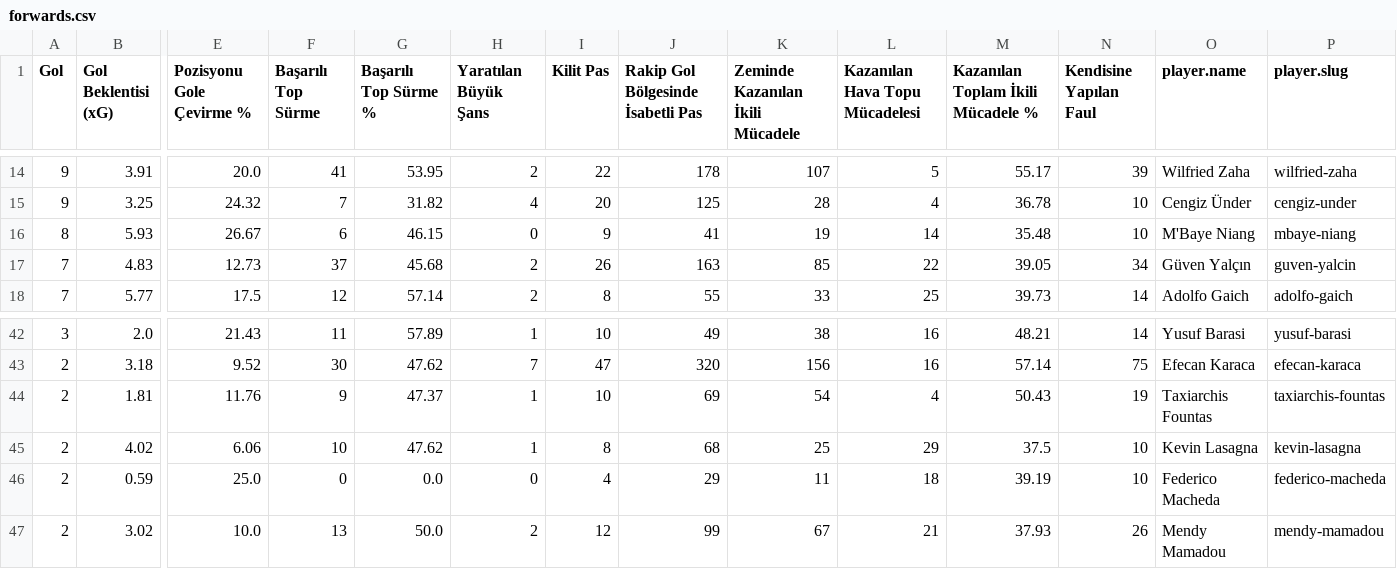
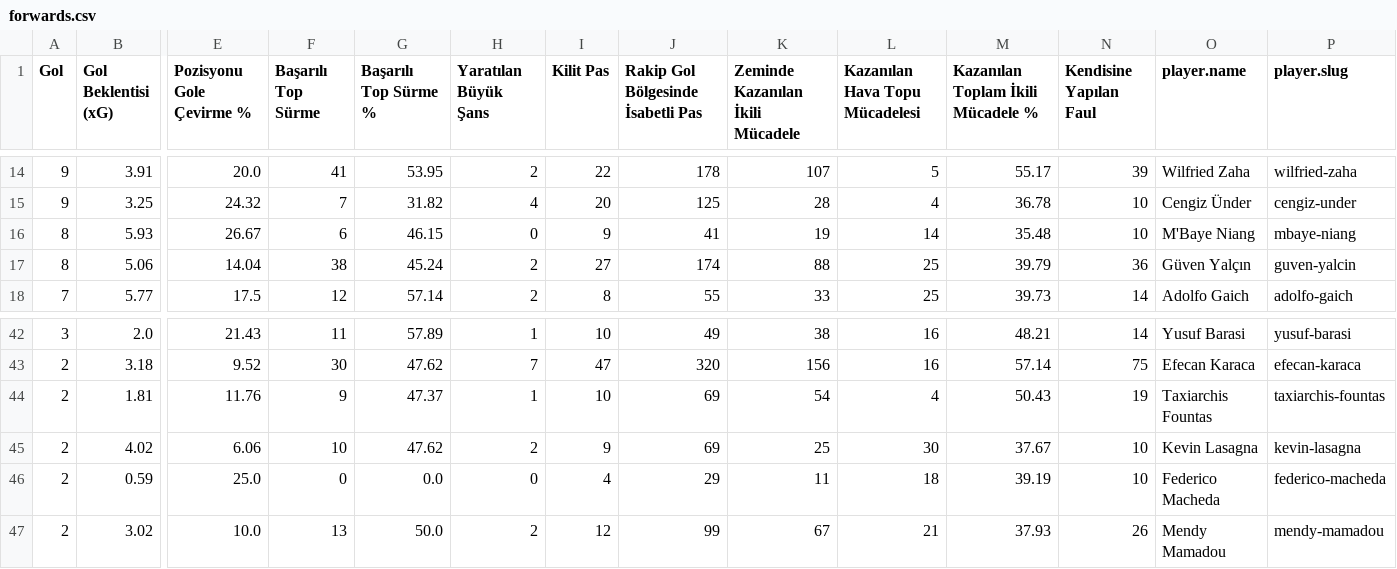
Before and after one commit to scatterradarcsv/csv_scatter_radar_total, a CSV file: forwards.csv, drawn as a sheet; only a part is shown, gaps mark what is left out; removed rows and columns are numbered as before the commit, all else as after; rows hold the shown columns only; the diff names each change by its address in the sheet, - before the commit and + after, or states it on an @@ line.

Commit message:
Updated forwards.csv

```diff
--- a/forwards.csv
+++ b/forwards.csv
-row 17: 7 | 4.83 | 12.73 | 37 | 45.68 | 2 | 26 | 163 | 85 | 22 | 39.05 | 34 | Güven Yalçın | guven-yalcin
+row 17: 8 | 5.06 | 14.04 | 38 | 45.24 | 2 | 27 | 174 | 88 | 25 | 39.79 | 36 | Güven Yalçın | guven-yalcin
-H45 (Yaratılan Büyük Şans): 1
+H45 (Yaratılan Büyük Şans): 2
-I45 (Kilit Pas): 8
+I45 (Kilit Pas): 9
-J45: 68
+J45: 69
-L45 (Kazanılan Hava Topu Mücadelesi): 29
+L45 (Kazanılan Hava Topu Mücadelesi): 30
-M45: 37.5
+M45: 37.67
```
